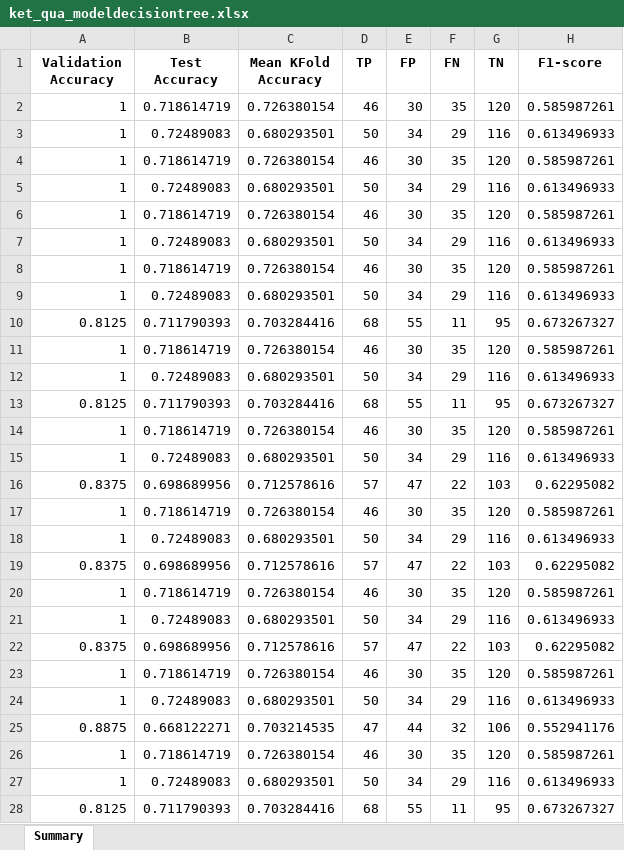
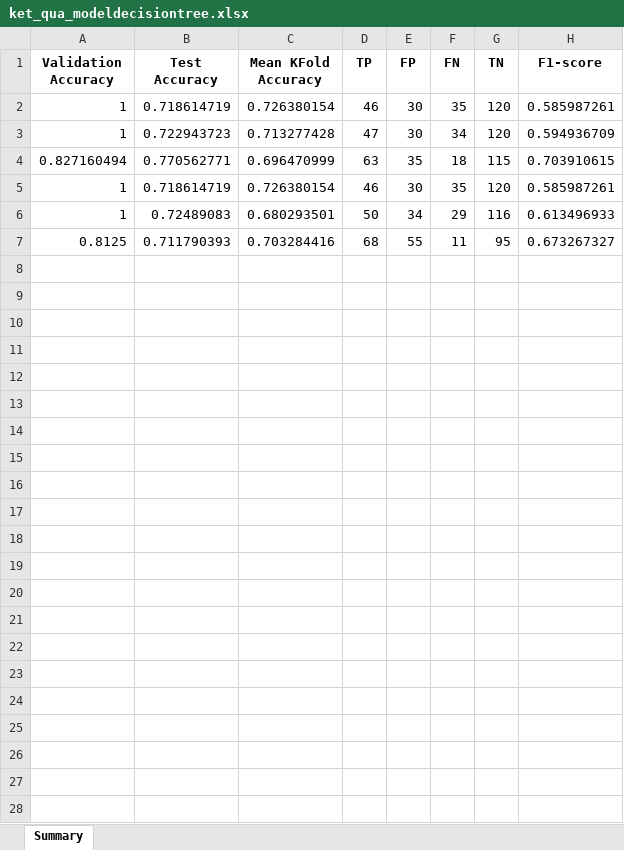
Before and after one commit to JaseSous/ai-project, an Excel workbook: eda/ket_qua/ket_qua_modeldecisiontree.xlsx, sheet Summary, drawn as a sheet; values as stored, in another font and other column widths than the file's, no borders; removed rows and columns are numbered as before the commit, all else as after; the diff names each change by its address in the sheet, - before the commit and + after, or states it on an @@ line.

```diff
--- a/eda/ket_qua/ket_qua_modeldecisiontree.xlsx (sheet Summary)
+++ b/eda/ket_qua/ket_qua_modeldecisiontree.xlsx (sheet Summary)
-row 3: 1 | 0.72489083 | 0.680293501 | 50 | 34 | 29 | 116 | 0.613496933
-B3 (Test Accuracy): 0.718614719
+B3 (Test Accuracy): 0.722943723
-C3 (Mean KFold Accuracy): 0.726380154
+C3 (Mean KFold Accuracy): 0.713277428
-D3 (TP): 46
+D3 (TP): 47
-F3 (FN): 35
+F3 (FN): 34
-H3 (F1-score): 0.585987261
+H3 (F1-score): 0.594936709
-row 5: 1 | 0.72489083 | 0.680293501 | 50 | 34 | 29 | 116 | 0.613496933
-row 6: 1 | 0.718614719 | 0.726380154 | 46 | 30 | 35 | 120 | 0.585987261
-row 7: 1 | 0.72489083 | 0.680293501 | 50 | 34 | 29 | 116 | 0.613496933
-row 8: 1 | 0.718614719 | 0.726380154 | 46 | 30 | 35 | 120 | 0.585987261
-row 9: 1 | 0.72489083 | 0.680293501 | 50 | 34 | 29 | 116 | 0.613496933
-row 10: 0.8125 | 0.711790393 | 0.703284416 | 68 | 55 | 11 | 95 | 0.673267327
-row 11: 1 | 0.718614719 | 0.726380154 | 46 | 30 | 35 | 120 | 0.585987261
-row 12: 1 | 0.72489083 | 0.680293501 | 50 | 34 | 29 | 116 | 0.613496933
-row 13: 0.8125 | 0.711790393 | 0.703284416 | 68 | 55 | 11 | 95 | 0.673267327
-row 14: 1 | 0.718614719 | 0.726380154 | 46 | 30 | 35 | 120 | 0.585987261
-row 15: 1 | 0.72489083 | 0.680293501 | 50 | 34 | 29 | 116 | 0.613496933
-row 16: 0.8375 | 0.698689956 | 0.712578616 | 57 | 47 | 22 | 103 | 0.62295082
-row 17: 1 | 0.718614719 | 0.726380154 | 46 | 30 | 35 | 120 | 0.585987261
-row 18: 1 | 0.72489083 | 0.680293501 | 50 | 34 | 29 | 116 | 0.613496933
-row 19: 0.8375 | 0.698689956 | 0.712578616 | 57 | 47 | 22 | 103 | 0.62295082
-row 20: 1 | 0.718614719 | 0.726380154 | 46 | 30 | 35 | 120 | 0.585987261
-row 21: 1 | 0.72489083 | 0.680293501 | 50 | 34 | 29 | 116 | 0.613496933
-row 22: 0.8375 | 0.698689956 | 0.712578616 | 57 | 47 | 22 | 103 | 0.62295082
-row 23: 1 | 0.718614719 | 0.726380154 | 46 | 30 | 35 | 120 | 0.585987261
-row 24: 1 | 0.72489083 | 0.680293501 | 50 | 34 | 29 | 116 | 0.613496933
-row 25: 0.8875 | 0.668122271 | 0.703214535 | 47 | 44 | 32 | 106 | 0.552941176
+row 4: 0.827160494 | 0.770562771 | 0.696470999 | 63 | 35 | 18 | 115 | 0.703910615
```
Also changed, not shown: eda/ket_qua/ket_qua_modelLR.xlsx, 2 other files.
